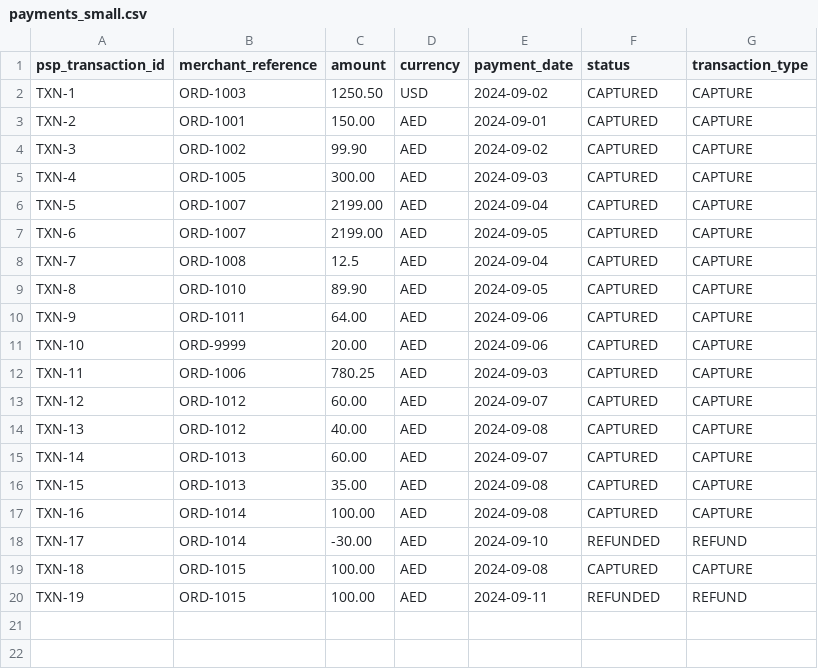
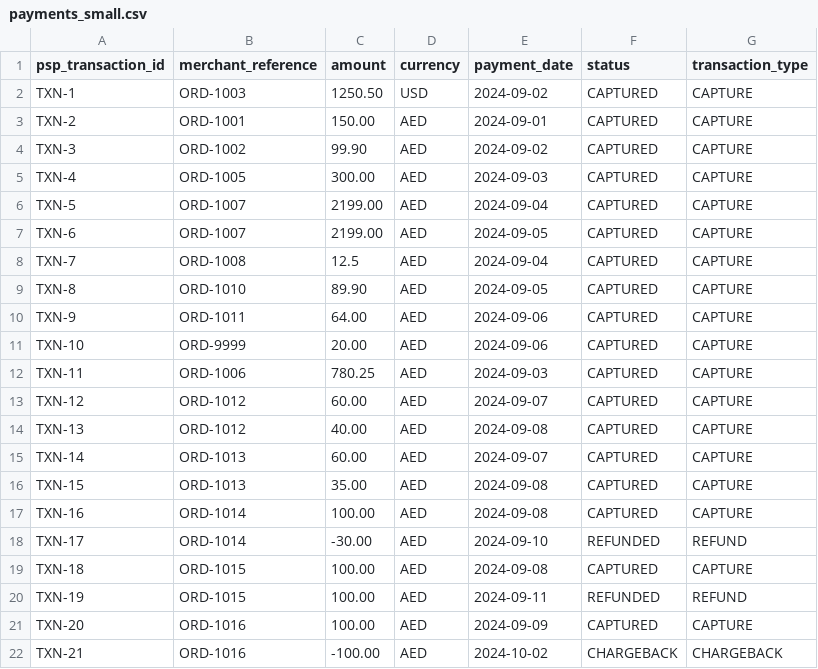
Before and after one commit to VsevaTech/payment-reconciliation-helper, a CSV file: examples/payments_small.csv, drawn as a sheet.

```diff
--- a/examples/payments_small.csv
+++ b/examples/payments_small.csv
@@ -20 +20,3 @@ TXN-18;ORD-1015;100.00;AED;2024-09-08;CAPTURED;CAPTURE
 TXN-19;ORD-1015;100.00;AED;2024-09-11;REFUNDED;REFUND
+TXN-20;ORD-1016;100.00;AED;2024-09-09;CAPTURED;CAPTURE
+TXN-21;ORD-1016;-100.00;AED;2024-10-02;CHARGEBACK;CHARGEBACK
```
Also changed, not shown: demo-data/orders.csv, demo-data/payments.csv, 23 other files.
